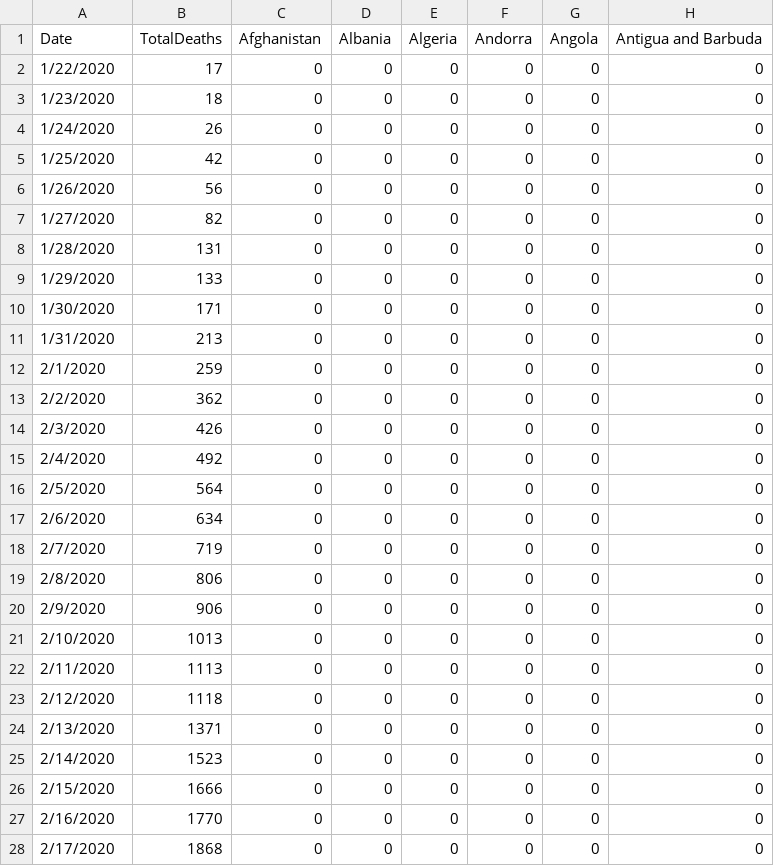
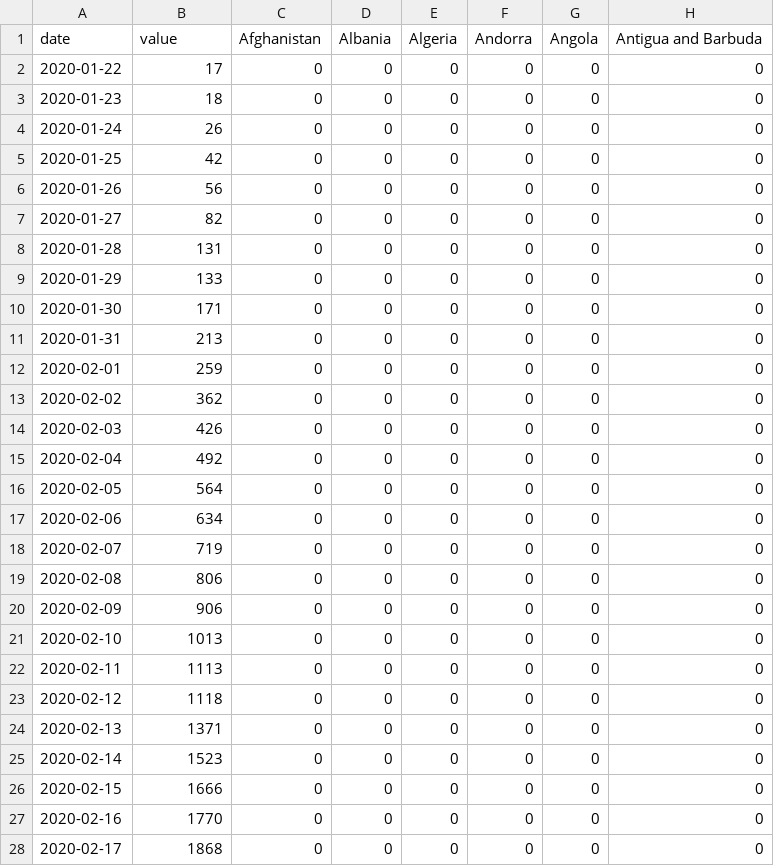
Before and after one commit to naveenramadoss/naveenramadoss.github.io, a CSV file: dataset/time_series_covid19_deaths_global_1st_quarter.csv, drawn as a sheet; only a part is shown; the diff covers the shown part only; the diff names each change by its address in the sheet, - before the commit and + after, or states it on an @@ line.

```diff
--- a/dataset/time_series_covid19_deaths_global_1st_quarter.csv
+++ b/dataset/time_series_covid19_deaths_global_1st_quarter.csv
-A1: Date
+A1: date
-B1: TotalDeaths
+B1: value
-A2: 1/22/2020
+A2: 2020-01-22
-A3: 1/23/2020
+A3: 2020-01-23
-A4: 1/24/2020
+A4: 2020-01-24
-A5: 1/25/2020
+A5: 2020-01-25
-A6: 1/26/2020
+A6: 2020-01-26
-A7: 1/27/2020
+A7: 2020-01-27
-A8: 1/28/2020
+A8: 2020-01-28
-A9: 1/29/2020
+A9: 2020-01-29
-A10: 1/30/2020
+A10: 2020-01-30
-A11: 1/31/2020
+A11: 2020-01-31
-A12: 2/1/2020
+A12: 2020-02-01
-A13: 2/2/2020
+A13: 2020-02-02
-A14: 2/3/2020
+A14: 2020-02-03
-A15: 2/4/2020
+A15: 2020-02-04
-A16: 2/5/2020
+A16: 2020-02-05
-A17: 2/6/2020
+A17: 2020-02-06
-A18: 2/7/2020
+A18: 2020-02-07
-A19: 2/8/2020
+A19: 2020-02-08
-A20: 2/9/2020
+A20: 2020-02-09
-A21: 2/10/2020
+A21: 2020-02-10
-A22: 2/11/2020
+A22: 2020-02-11
-A23: 2/12/2020
+A23: 2020-02-12
-A24: 2/13/2020
+A24: 2020-02-13
-A25: 2/14/2020
+A25: 2020-02-14
-A26: 2/15/2020
+A26: 2020-02-15
-A27: 2/16/2020
+A27: 2020-02-16
-A28: 2/17/2020
+A28: 2020-02-17
```
Also changed, not shown: 43 edited cells elsewhere in this file, 1 other file.
